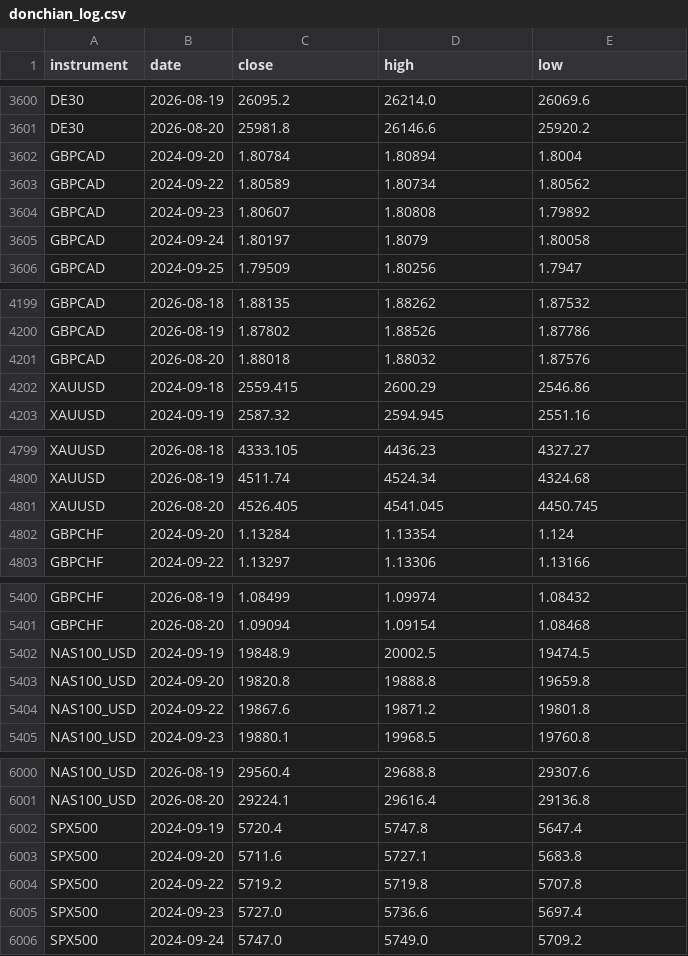
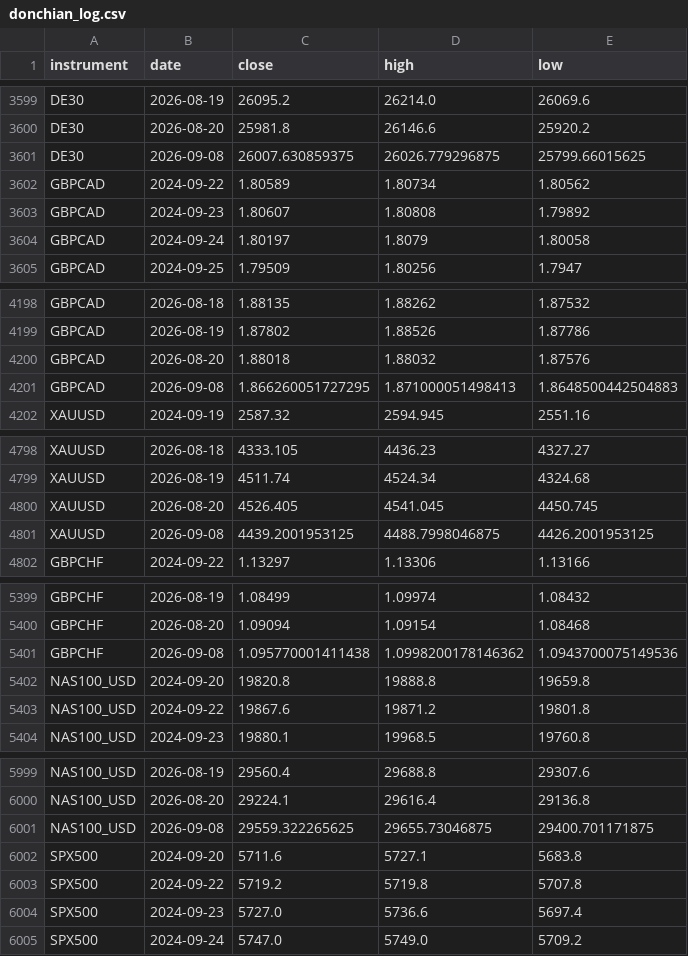
Before and after one commit to kenjtradez/portfolio-forward-test, a CSV file: donchian_log.csv, drawn as a sheet; only a part is shown, gaps mark what is left out; removed rows and columns are numbered as before the commit, all else as after; the diff covers the shown part only; the diff names each change by its address in the sheet, - before the commit and + after, or states it on an @@ line.

```diff
--- a/donchian_log.csv
+++ b/donchian_log.csv
-row 3602: GBPCAD | 2024-09-20 | 1.80784 | 1.80894 | 1.8004
+row 3601: DE30 | 2026-09-08 | 26007.630859375 | 26026.779296875 | 25799.66015625
-row 4202: XAUUSD | 2024-09-18 | 2559.415 | 2600.29 | 2546.86
+row 4201: GBPCAD | 2026-09-08 | 1.866260051727295 | 1.871000051498413 | 1.8648500442504883
-row 4802: GBPCHF | 2024-09-20 | 1.13284 | 1.13354 | 1.124
+row 4801: XAUUSD | 2026-09-08 | 4439.2001953125 | 4488.7998046875 | 4426.2001953125
-row 5402: NAS100_USD | 2024-09-19 | 19848.9 | 20002.5 | 19474.5
+row 5401: GBPCHF | 2026-09-08 | 1.095770001411438 | 1.0998200178146362 | 1.0943700075149536
-row 6002: SPX500 | 2024-09-19 | 5720.4 | 5747.8 | 5647.4
+row 6001: NAS100_USD | 2026-09-08 | 29559.322265625 | 29655.73046875 | 29400.701171875
```
Also changed, not shown: 6 added rows and 6 removed rows elsewhere in this file, connors_log.csv, nas100_log.csv, 1 other file.
